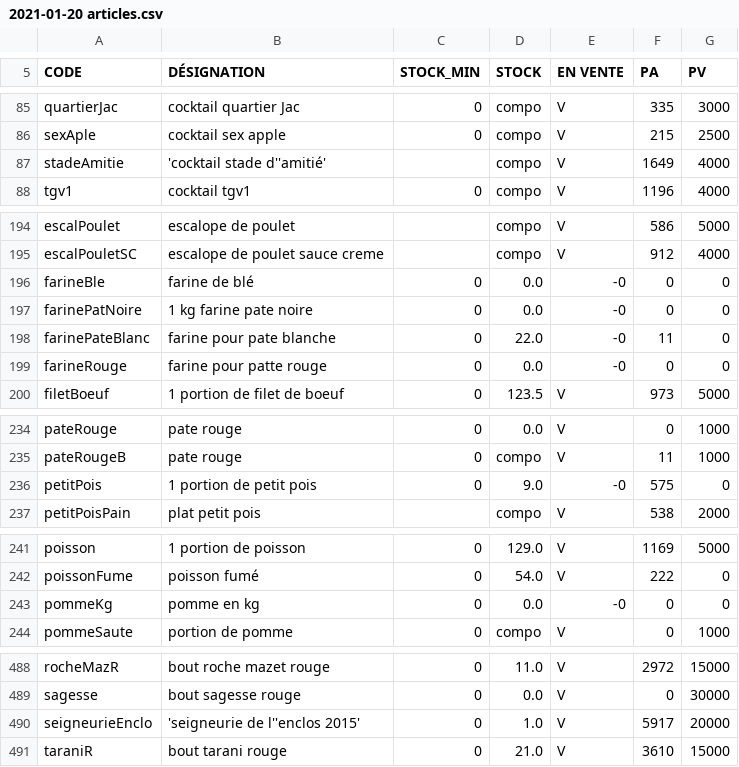
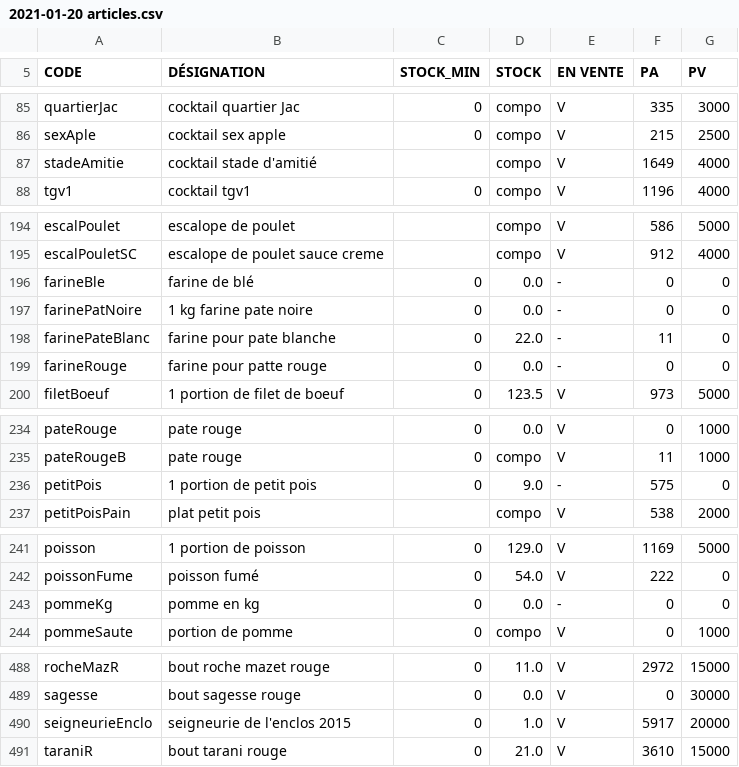
Before and after one commit to PaulFranssen/GESX, a CSV file: DOCUMENTS/2021-01-20 articles.csv, drawn as a sheet; only a part is shown, gaps mark what is left out; the diff names each change by its address in the sheet, - before the commit and + after, or states it on an @@ line.

```diff
--- a/DOCUMENTS/2021-01-20 articles.csv
+++ b/DOCUMENTS/2021-01-20 articles.csv
-B87 (DÉSIGNATION): 'cocktail stade d''amitié'
+B87 (DÉSIGNATION): cocktail stade d'amitié
-E196:E199 (EN VENTE): -0
+E196:E199 (EN VENTE): -
-E236 (EN VENTE): -0
+E236 (EN VENTE): -
-E243 (EN VENTE): -0
+E243 (EN VENTE): -
-B490 (DÉSIGNATION): 'seigneurie de l''enclos 2015'
+B490 (DÉSIGNATION): seigneurie de l'enclos 2015
```
Also changed, not shown: 7 other files.
